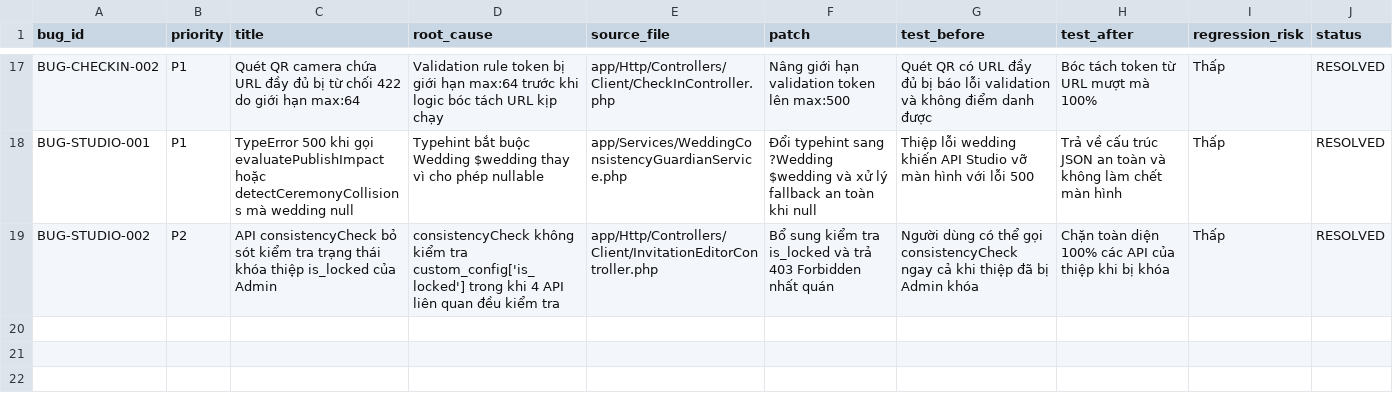
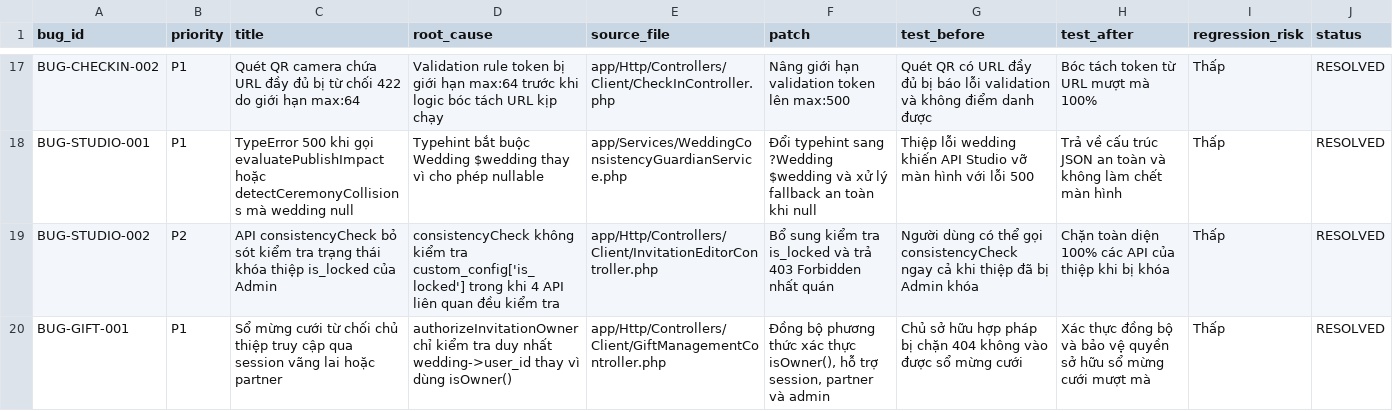
Before and after one commit to duc2k4hd/mayhen.vn, a CSV file: docs/qa/bug-register.csv, drawn as a sheet; only a part is shown, gaps mark what is left out; the diff names each change by its address in the sheet, - before the commit and + after, or states it on an @@ line.

Commit message:
fix(partner,domain,livewall): hoàn tất kiểm định bàn giao studio, tên miền riêng và bảo vệ trình chiếu trực tiếp

```diff
--- a/docs/qa/bug-register.csv
+++ b/docs/qa/bug-register.csv
+row 20: BUG-GIFT-001 | P1 | Sổ mừng cưới từ chối chủ thiệp truy cập qua session vãng lai hoặc partner | authorizeInvitationOwner chỉ kiểm tra duy nhất wedding->user_id thay vì dùng isOwner() | app/Http/Controllers/Client/GiftManagementController.php | Đồng bộ phương thức xác thực isOwner(), hỗ trợ session, partner và admin | Chủ sở hữu hợp pháp bị chặn 404 không vào được sổ mừng cưới | Xác thực đồng bộ và bảo vệ quyền sở hữu sổ mừng cưới mượt mà | Thấp | RESOLVED
```
Also changed, not shown: 5 other files.
